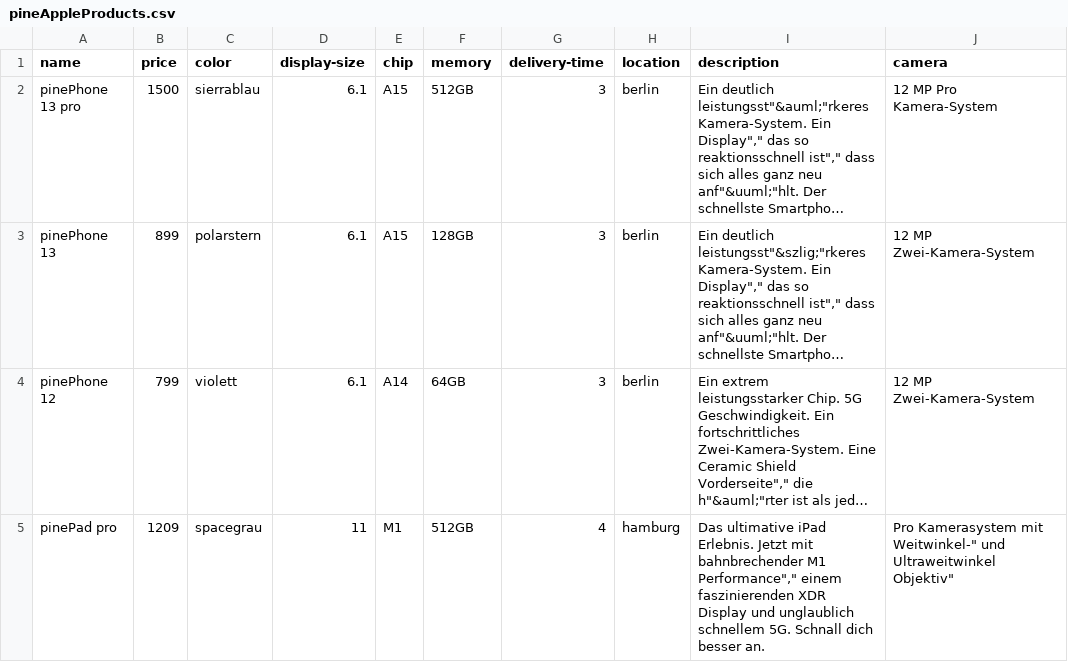
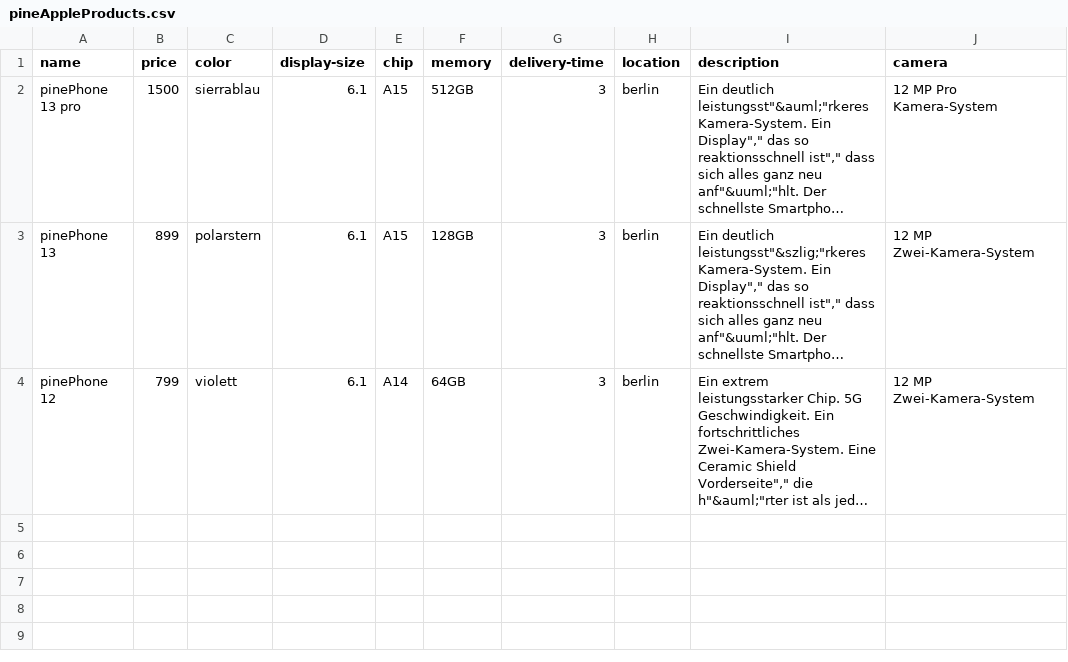
Before and after one commit to Steffenius/kbe-Project, a CSV file: pineAppleProducts.csv, drawn as a sheet; long unchanged cells end in …; the diff names each change by its address in the sheet, - before the commit and + after, or states it on an @@ line.

Commit message:
updated products

```diff
--- a/pineAppleProducts.csv
+++ b/pineAppleProducts.csv
-row 5: pinePad pro | 1209 | spacegrau | 11 | M1 | 512GB | 4 | hamburg | Das ultimative iPad Erlebnis. Jetzt mit bahnbrechender M1 Performance"," einem faszinierenden XDR Display und unglaublich schnellem 5G. Schnall dich besser an. | Pro Kamerasystem mit Weitwinkel-" und Ultraweitwinkel Objektiv"
```
